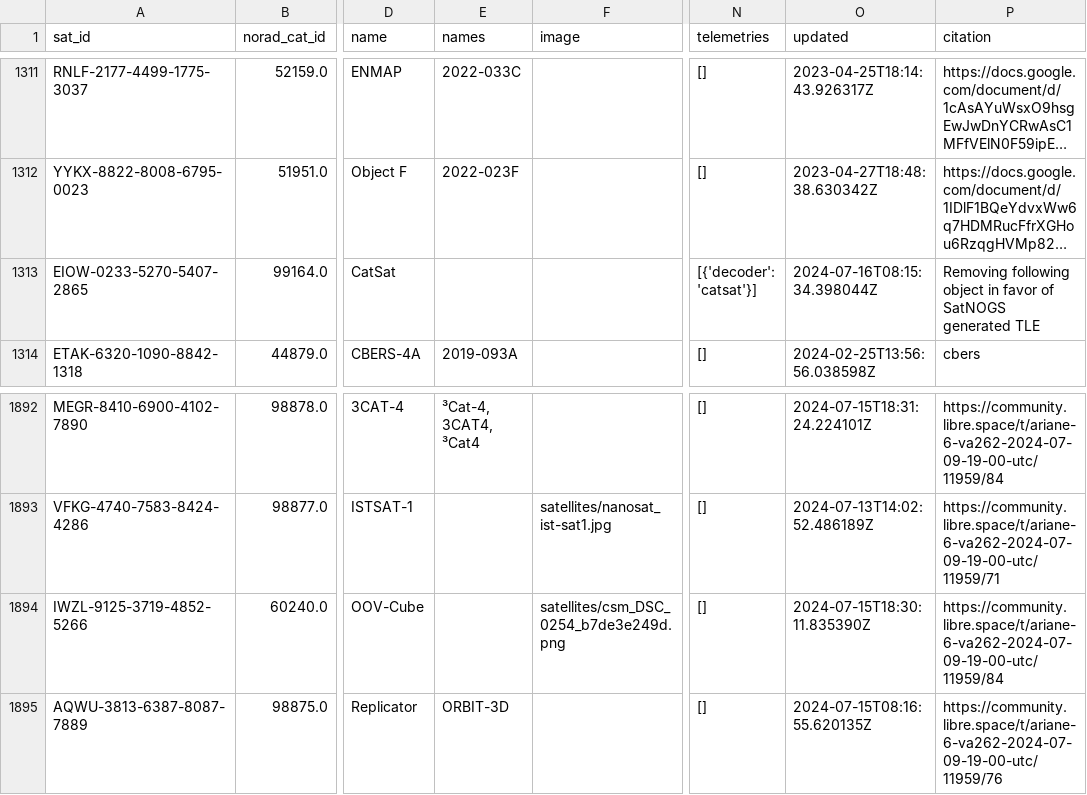
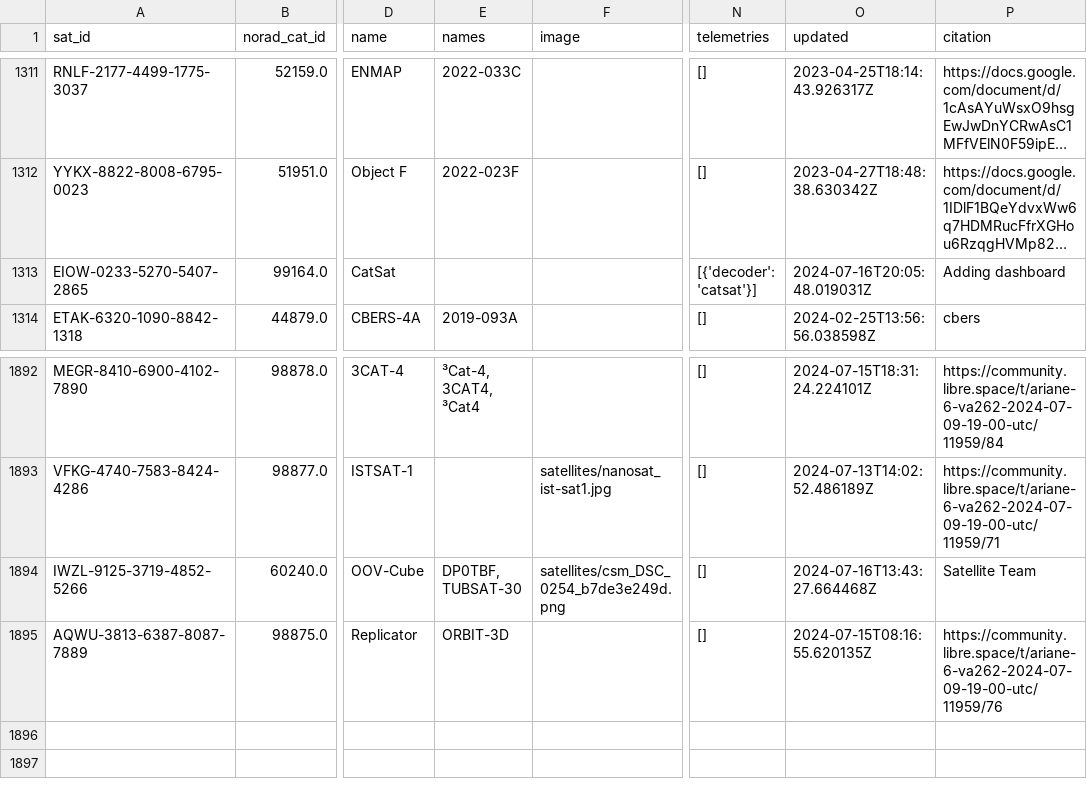
Before and after one commit to hyundotio/amateur-satellite-database, a CSV file: data/satnogs.csv, drawn as a sheet; only a part is shown, gaps mark what is left out; long unchanged cells end in …; the diff names each change by its address in the sheet, - before the commit and + after, or states it on an @@ line.

```diff
--- a/data/satnogs.csv
+++ b/data/satnogs.csv
-O1313 (updated): 2024-07-16T08:15:34.398044Z
+O1313 (updated): 2024-07-16T20:05:48.019031Z
-P1313 (citation): Removing following object in favor of SatNOGS generated TLE
+P1313 (citation): Adding dashboard
-E1894 (names): (empty)
+E1894 (names): DP0TBF, TUBSAT-30
-O1894 (updated): 2024-07-15T18:30:11.835390Z
+O1894 (updated): 2024-07-16T13:43:27.664468Z
-P1894 (citation): https://community.libre.space/t/ariane-6-va262-2024-07-09-19-00-utc/11959/84
+P1894 (citation): Satellite Team
```
Also changed, not shown: data/amsat-all-frequencies.csv, 2 other files.
